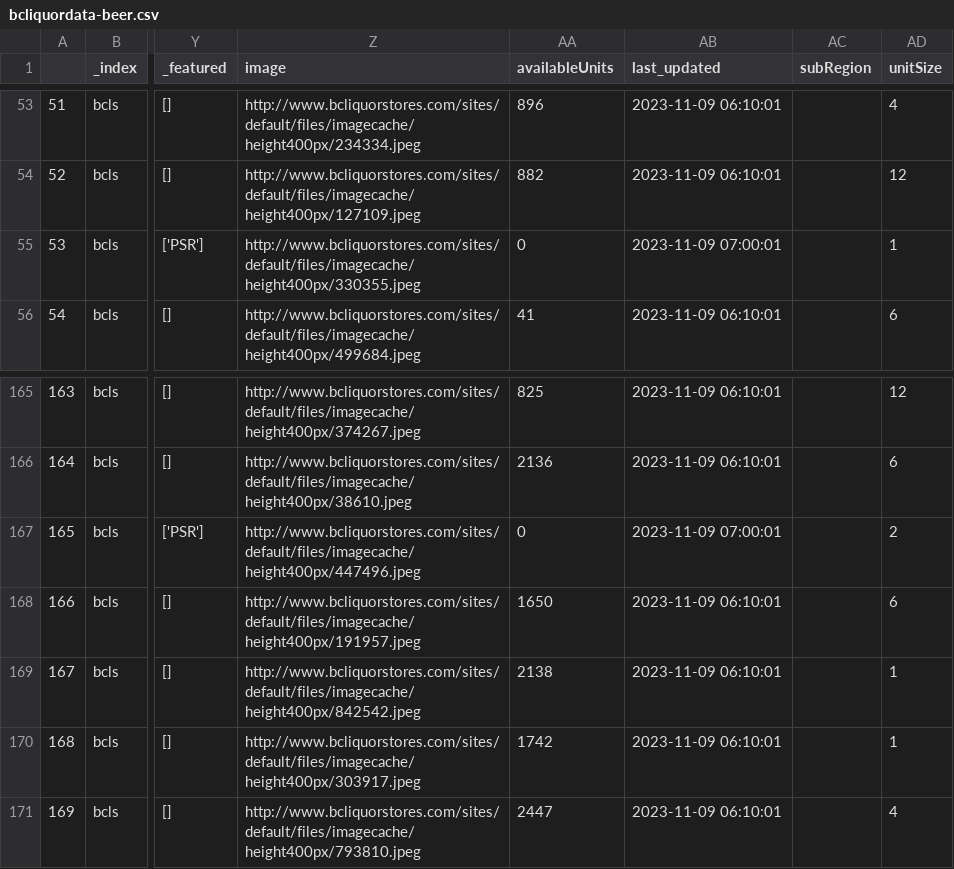
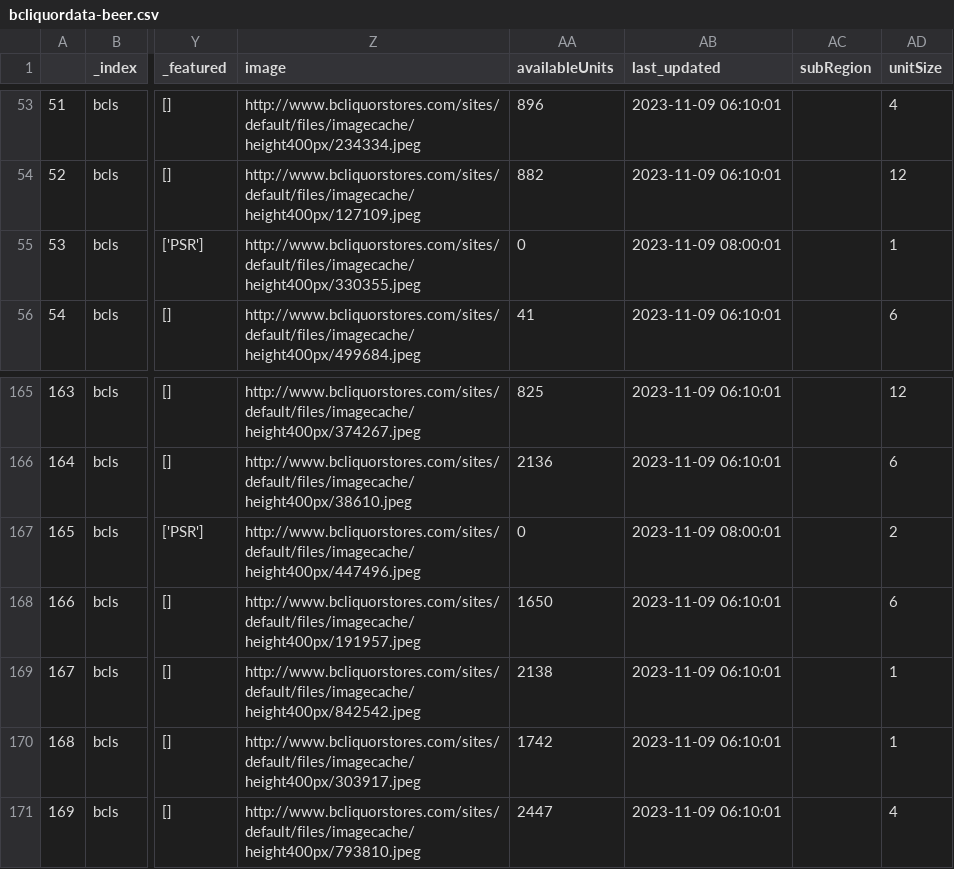
Before and after one commit to ChikkalaSukrutiNaidu/bcliquordata, a CSV file: bcliquordata-beer.csv, drawn as a sheet; only a part is shown, gaps mark what is left out; the diff names each change by its address in the sheet, - before the commit and + after, or states it on an @@ line.

```diff
--- a/bcliquordata-beer.csv
+++ b/bcliquordata-beer.csv
-AB55 (last_updated): 2023-11-09 07:00:01
+AB55 (last_updated): 2023-11-09 08:00:01
-AB167 (last_updated): 2023-11-09 07:00:01
+AB167 (last_updated): 2023-11-09 08:00:01
```
Also changed, not shown: 7 other files.
